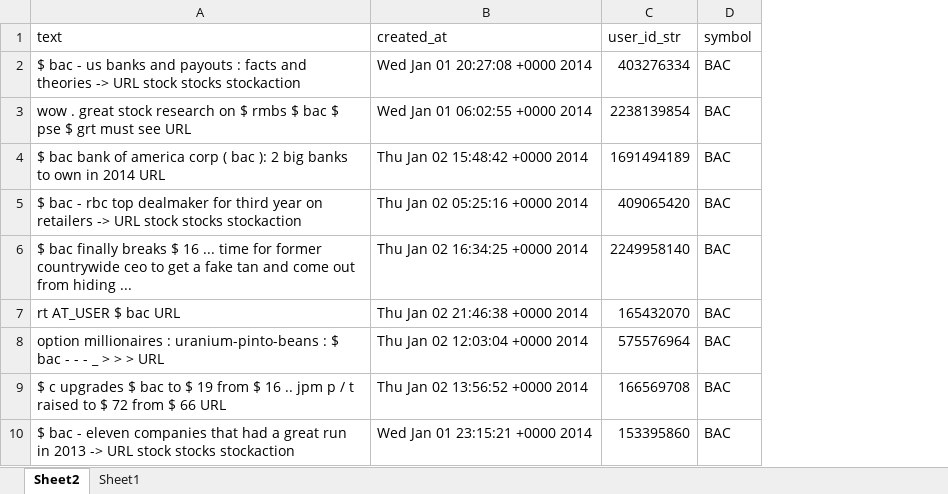
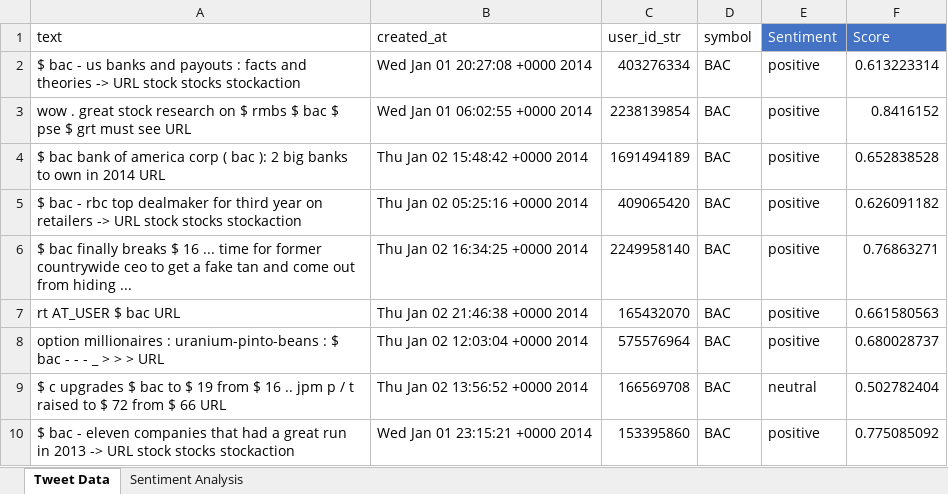
Before and after one commit to ariannakan/DS3001Proj, an Excel workbook: tweet_data.xlsx, sheet Tweet Data, drawn as a sheet; only a part is shown; values as stored, in another font and other column widths than the file's, no borders; conditional formats and table styles not drawn; the diff names each change by its address in the sheet, - before the commit and + after, or states it on an @@ line.

Commit message:
Added Sentiment Analysis & Tableau Graphs

```diff
--- a/tweet_data.xlsx (sheet Tweet Data)
+++ b/tweet_data.xlsx (sheet Tweet Data)
-sheet tab: Sheet2
+sheet tab: Tweet Data
-sheet tab: Sheet1
+sheet tab: Sentiment Analysis
+column E (Sentiment), rows 2-10: positive | positive | positive | positive | positive | positive | positive | neutral | positive
+column F (Score), rows 2-10: 0.613223314 | 0.8416152 | 0.652838528 | 0.626091182 | 0.76863271 | 0.661580563 | 0.680028737 | 0.502782404 | 0.775085092
```
Also changed, not shown: sheet Sentiment Analysis, 4 other files.
